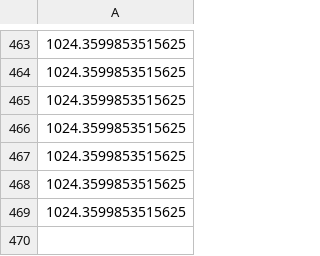
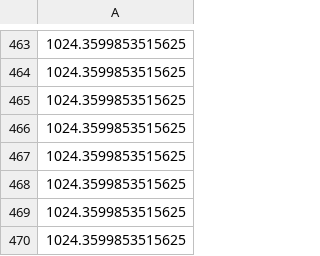
Before and after one commit to ezzone72/fx-alert-bot, a CSV file: data_AUD.csv, drawn as a sheet; only a part is shown, gaps mark what is left out; the diff names each change by its address in the sheet, - before the commit and + after, or states it on an @@ line.

```diff
--- a/data_AUD.csv
+++ b/data_AUD.csv
+row 470: 1024.3599853515625
```
Also changed, not shown: data_CHF.csv, data_JPY100.csv, 1 other file.
